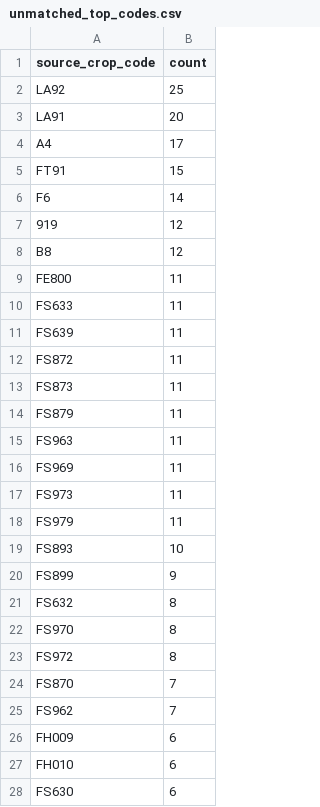
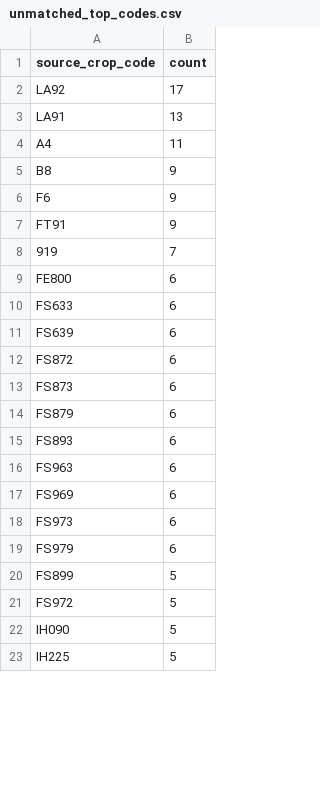
Before and after one commit to junborisproject0207-collab/vege-price-backend, a CSV file: output/unmatched_top_codes.csv, drawn as a sheet; only a part is shown; the shorter side is filled out with more unchanged rows; the diff covers the shown part only.

```diff
--- a/output/unmatched_top_codes.csv
+++ b/output/unmatched_top_codes.csv
@@ -1,28 +1,21 @@
 source_crop_code,count
-LA92,25
-LA91,20
-A4,17
-FT91,15
-F6,14
-919,12
-B8,12
-FE800,11
-FS633,11
-FS639,11
-FS872,11
-FS873,11
-FS879,11
-FS963,11
-FS969,11
-FS973,11
-FS979,11
-FS893,10
-FS899,9
-FS632,8
-FS970,8
-FS972,8
-FS870,7
-FS962,7
-FH009,6
-FH010,6
-FS630,6
+LA92,17
+LA91,13
+A4,11
+B8,9
+F6,9
+FT91,9
+919,7
+FE800,6
+FS633,6
+FS639,6
+FS872,6
+FS873,6
+FS879,6
+FS893,6
+FS963,6
+FS969,6
+FS973,6
+FS979,6
+FS899,5
+FS972,5
```
Also changed, not shown: 12 added rows, 9 removed rows and 7 edited cells elsewhere in this file, output/unmatched_top_names.csv, 10 other files.
